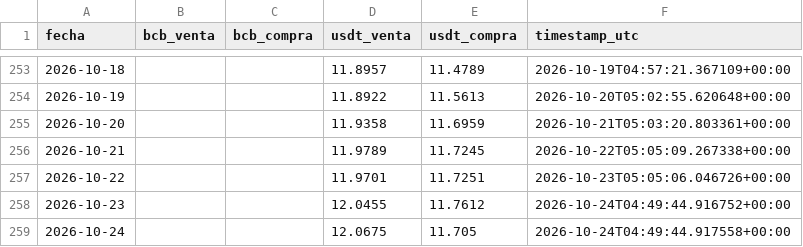
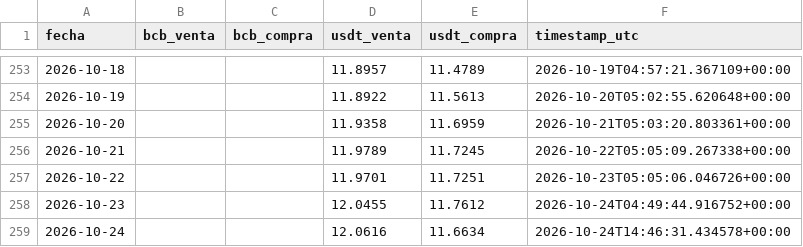
Before and after one commit to Centro-de-Estudios-POPULI/Dolar_Bolivia, a CSV file: data/dolar.csv, drawn as a sheet; only a part is shown, gaps mark what is left out.

```diff
--- a/data/dolar.csv
+++ b/data/dolar.csv
@@ -258,2 +258,2 @@ fecha,bcb_venta,bcb_compra,usdt_venta,usdt_compra,timestamp_utc
 2026-10-23,,,12.0455,11.7612,2026-10-24T04:49:44.916752+00:00
-2026-10-24,,,12.0675,11.705,2026-10-24T04:49:44.917558+00:00
+2026-10-24,,,12.0616,11.6634,2026-10-24T14:46:31.434578+00:00
```
Also changed, not shown: 1 other file.
